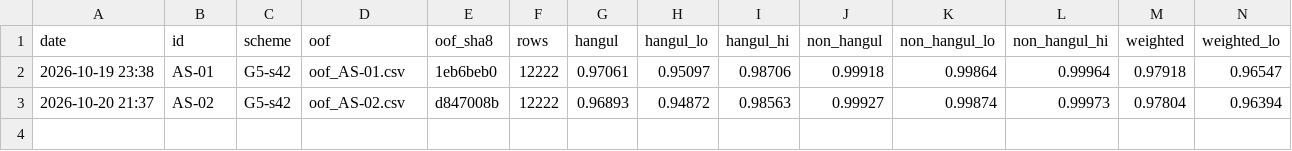
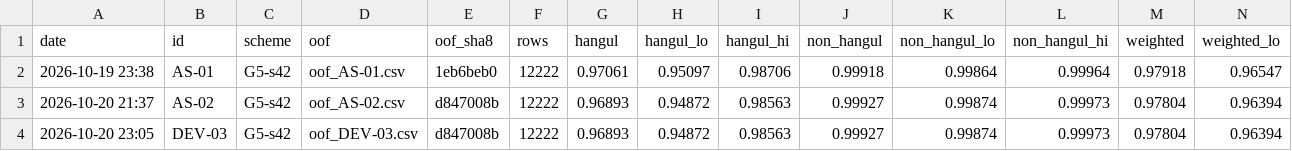
Before and after one commit to kimjy56/MLiP_Project, a CSV file: share/DEV-03/leaderboard_AS.csv (was share/AS-02/leaderboard_AS.csv), drawn as a sheet; only a part is shown; rows hold the shown columns only; the diff names each change by its address in the sheet, - before the commit and + after, or states it on an @@ line.

```diff
--- a/share/AS-02/leaderboard_AS.csv
+++ b/share/DEV-03/leaderboard_AS.csv
+row 4: 2026-10-20 23:05 | DEV-03 | G5-s42 | oof_DEV-03.csv | d847008b | 12222 | 0.96893 | 0.94872 | 0.98563 | 0.99927 | 0.99874 | 0.99973 | 0.97804 | 0.96394
```
Also changed, not shown: project_log/experiments/INDEX.csv, 27 other files.
